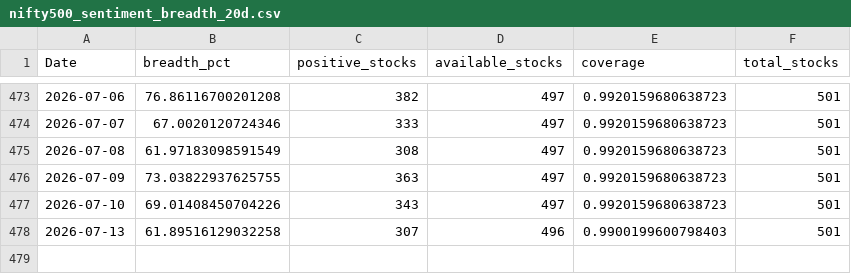
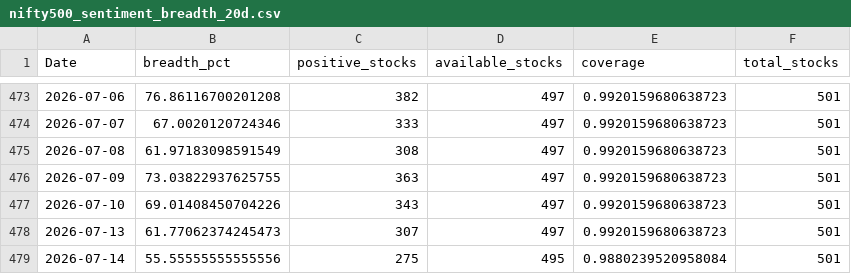
Before and after one commit to CS26-ST/short_term_sentiment_indicator, a CSV file: output/nifty500_sentiment_breadth_20d.csv, drawn as a sheet; only a part is shown, gaps mark what is left out.

```diff
--- a/output/nifty500_sentiment_breadth_20d.csv
+++ b/output/nifty500_sentiment_breadth_20d.csv
@@ -477,2 +477,3 @@ Date,breadth_pct,positive_stocks,available_stocks,coverage,total_stocks
 2026-07-10,69.01408450704226,343,497,0.9920159680638723,501
-2026-07-13,61.89516129032258,307,496,0.9900199600798403,501
+2026-07-13,61.77062374245473,307,497,0.9920159680638723,501
+2026-07-14,55.55555555555556,275,495,0.9880239520958084,501
```
Also changed, not shown: 2 other files.
